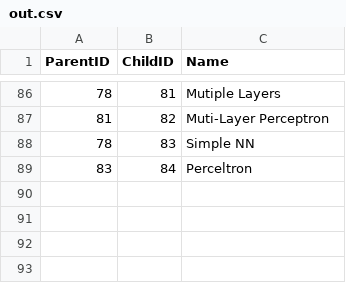
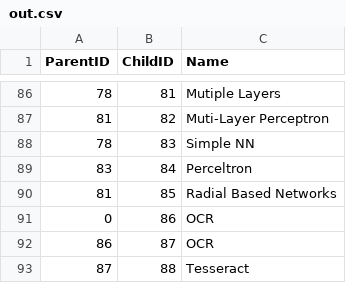
Before and after one commit to KSJangam/workflow_testing, a CSV file: output/out.csv, drawn as a sheet; only a part is shown, gaps mark what is left out.

Commit message:
output file created

```diff
--- a/output/out.csv
+++ b/output/out.csv
@@ -89 +89,5 @@ ParentID,ChildID,Name
 83,84,Perceltron
+81,85,Radial Based Networks
+0,86,OCR
+86,87,OCR
+87,88,Tesseract
```
